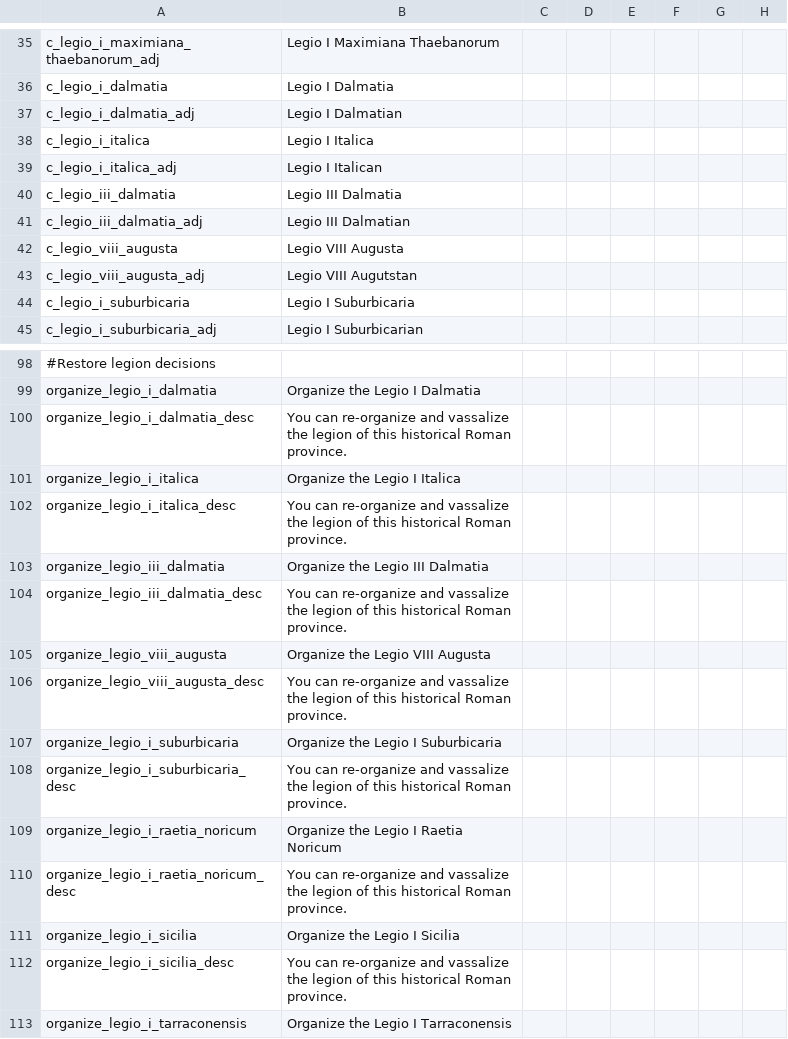
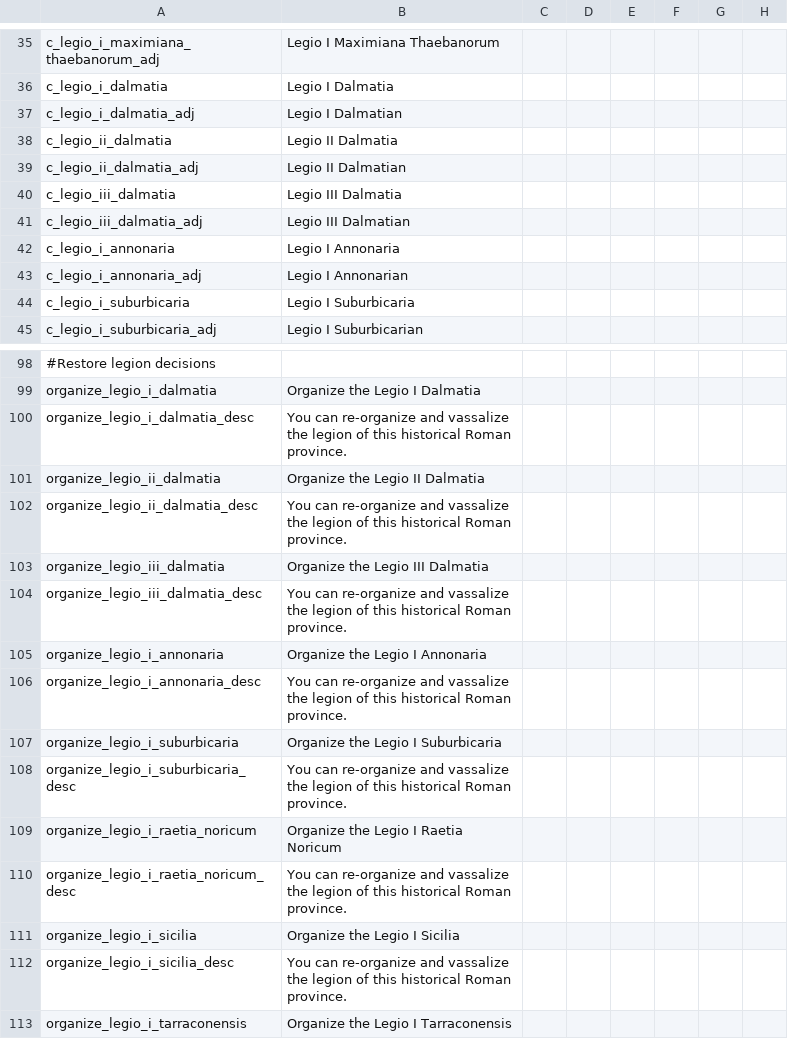
Before and after one commit to loup99/WtWSMS, a CSV file: WTWSMS/localisation/WtWSMS_legions.csv, drawn as a sheet; only a part is shown, gaps mark what is left out; the diff names each change by its address in the sheet, - before the commit and + after, or states it on an @@ line.

Commit message:
Revert "Western Legions"
This reverts commit 4e356398c50d5a56e5c0515a8ad3187bb7a54458.

```diff
--- a/WTWSMS/localisation/WtWSMS_legions.csv
+++ b/WTWSMS/localisation/WtWSMS_legions.csv
-A38: c_legio_i_italica
+A38: c_legio_ii_dalmatia
-B38: Legio I Italica
+B38: Legio II Dalmatia
-A39: c_legio_i_italica_adj
+A39: c_legio_ii_dalmatia_adj
-B39: Legio I Italican
+B39: Legio II Dalmatian
-A42: c_legio_viii_augusta
+A42: c_legio_i_annonaria
-B42: Legio VIII Augusta
+B42: Legio I Annonaria
-A43: c_legio_viii_augusta_adj
+A43: c_legio_i_annonaria_adj
-B43: Legio VIII Augutstan
+B43: Legio I Annonarian
-A101: organize_legio_i_italica
+A101: organize_legio_ii_dalmatia
-B101: Organize the Legio I Italica
+B101: Organize the Legio II Dalmatia
-A102: organize_legio_i_italica_desc
+A102: organize_legio_ii_dalmatia_desc
-A105: organize_legio_viii_augusta
+A105: organize_legio_i_annonaria
-B105: Organize the Legio VIII Augusta
+B105: Organize the Legio I Annonaria
-A106: organize_legio_viii_augusta_desc
+A106: organize_legio_i_annonaria_desc
```
Also changed, not shown: 11 other files.
